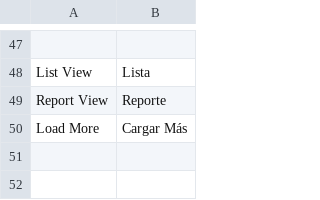
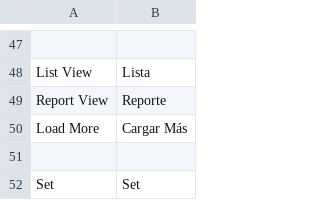
Before and after one commit to JeansReal/grupo_express_it, a CSV file: grupo_express_it/translations/es.csv, drawn as a sheet; only a part is shown, gaps mark what is left out; the diff names each change by its address in the sheet, - before the commit and + after, or states it on an @@ line.

Commit message:
Hotfix translations

```diff
--- a/grupo_express_it/translations/es.csv
+++ b/grupo_express_it/translations/es.csv
+row 51: (empty)
+row 52: Set | Set
```
